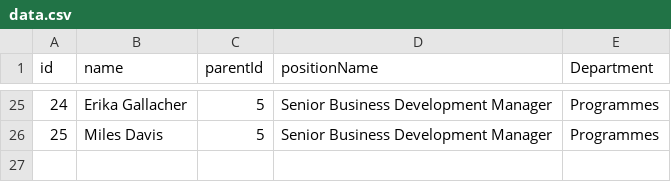
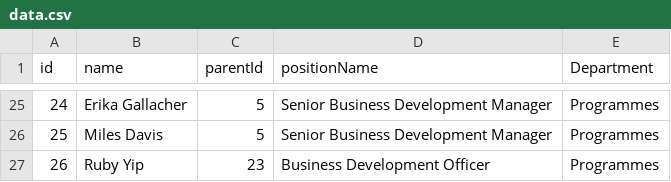
Before and after one commit to ExtendedEducation/org-chart, a CSV file: misc/data.csv, drawn as a sheet; only a part is shown, gaps mark what is left out.

Commit message:
Update data.csv

```diff
--- a/misc/data.csv
+++ b/misc/data.csv
@@ -26 +26,2 @@ id,name,parentId,positionName,Department
 25,Miles Davis,5,Senior Business Development Manager, Programmes
+26,Ruby Yip,23,Business Development Officer, Programmes
```
